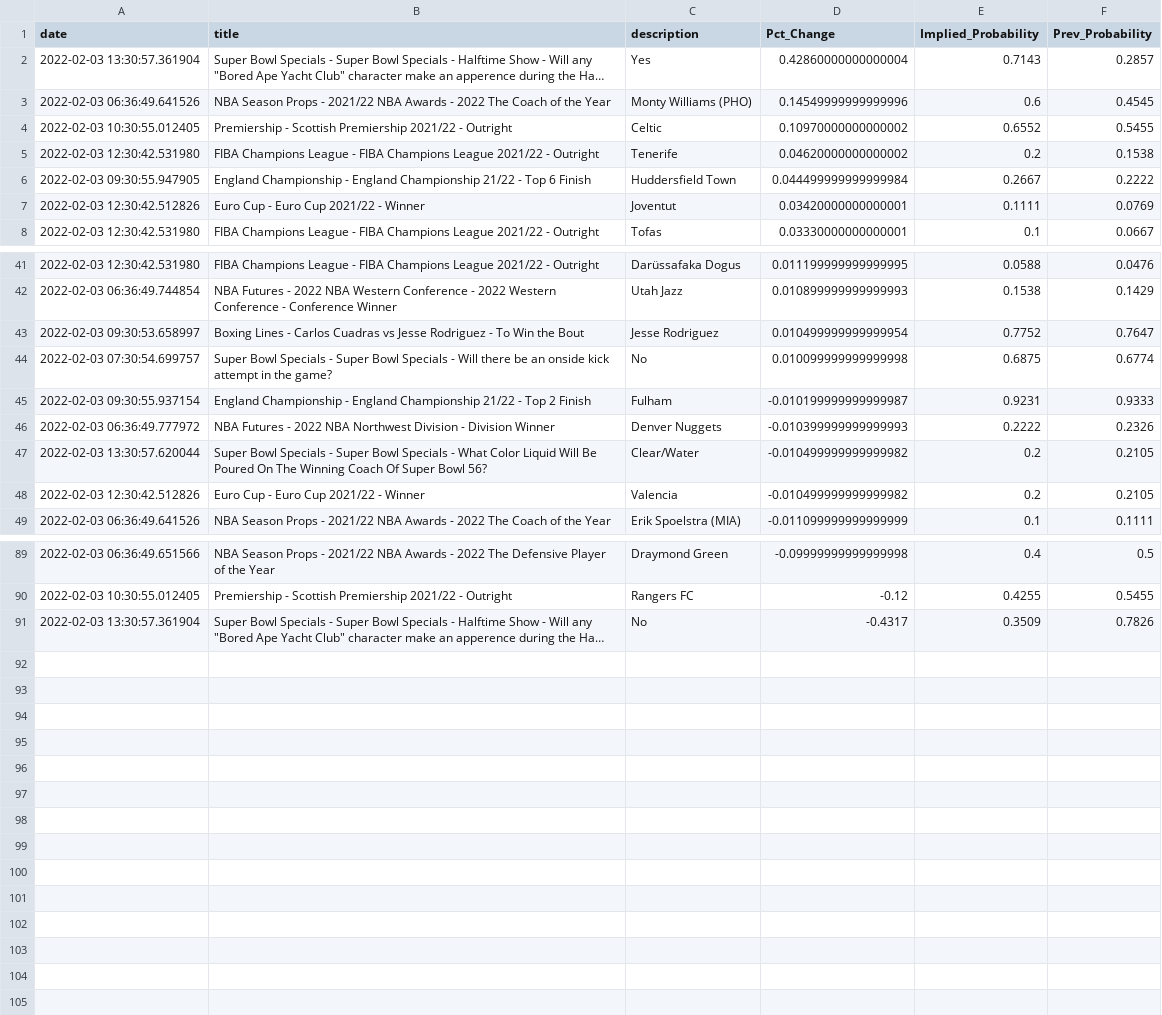
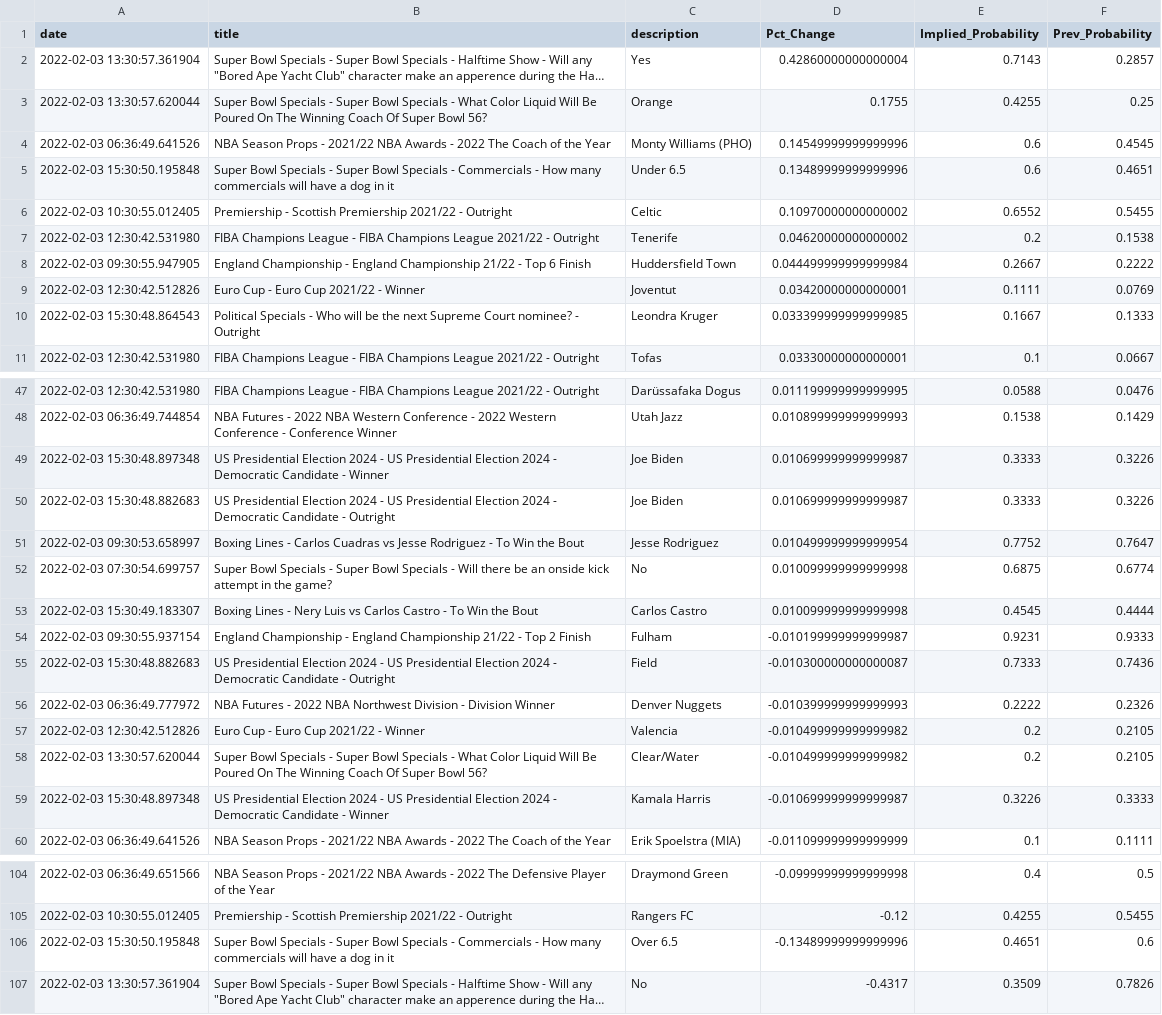
Before and after one commit to aaroncolesmith/bovada, a CSV file: bovada_scatter.csv, drawn as a sheet; only a part is shown, gaps mark what is left out; long unchanged cells end in …; the diff covers the shown part only; the diff names each change by its address in the sheet, - before the commit and + after, or states it on an @@ line.

Commit message:
colab_commit

```diff
--- a/bovada_scatter.csv
+++ b/bovada_scatter.csv
+row 3: 2022-02-03 13:30:57.620044 | Super Bowl Specials - Super Bowl Specials - What Color Liquid Will Be Poured On The Winning Coach Of Super Bowl 56? | Orange | 0.1755 | 0.4255 | 0.25
+row 5: 2022-02-03 15:30:50.195848 | Super Bowl Specials - Super Bowl Specials - Commercials - How many commercials will have a dog in it | Under 6.5 | 0.13489999999999996 | 0.6 | 0.4651
+row 10: 2022-02-03 15:30:48.864543 | Political Specials - Who will be the next Supreme Court nominee? - Outright | Leondra Kruger | 0.033399999999999985 | 0.1667 | 0.1333
+row 49: 2022-02-03 15:30:48.897348 | US Presidential Election 2024 - US Presidential Election 2024 - Democratic Candidate - Winner | Joe Biden | 0.010699999999999987 | 0.3333 | 0.3226
+row 50: 2022-02-03 15:30:48.882683 | US Presidential Election 2024 - US Presidential Election 2024 - Democratic Candidate - Outright | Joe Biden | 0.010699999999999987 | 0.3333 | 0.3226
+row 53: 2022-02-03 15:30:49.183307 | Boxing Lines - Nery Luis vs Carlos Castro - To Win the Bout | Carlos Castro | 0.010099999999999998 | 0.4545 | 0.4444
+row 55: 2022-02-03 15:30:48.882683 | US Presidential Election 2024 - US Presidential Election 2024 - Democratic Candidate - Outright | Field | -0.010300000000000087 | 0.7333 | 0.7436
@@ row 48 moved to row 57: 2022-02-03 12:30:42.512826 @@
+row 59: 2022-02-03 15:30:48.897348 | US Presidential Election 2024 - US Presidential Election 2024 - Democratic Candidate - Winner | Kamala Harris | -0.010699999999999987 | 0.3226 | 0.3333
+row 106: 2022-02-03 15:30:50.195848 | Super Bowl Specials - Super Bowl Specials - Commercials - How many commercials will have a dog in it | Over 6.5 | -0.13489999999999996 | 0.4651 | 0.6
```
Also changed, not shown: 7 added rows and 4 moved rows elsewhere in this file.
